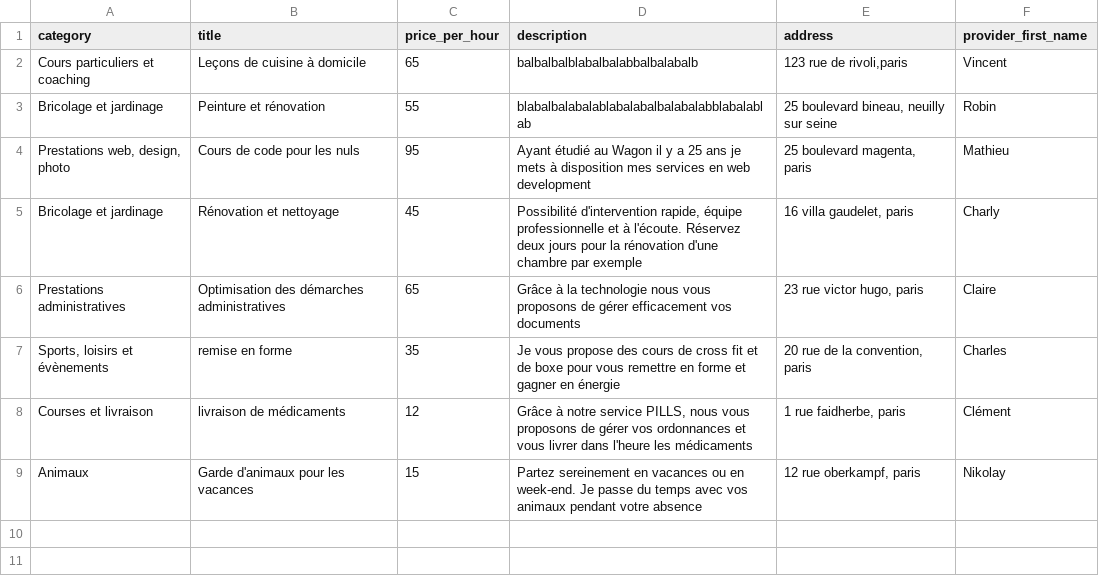
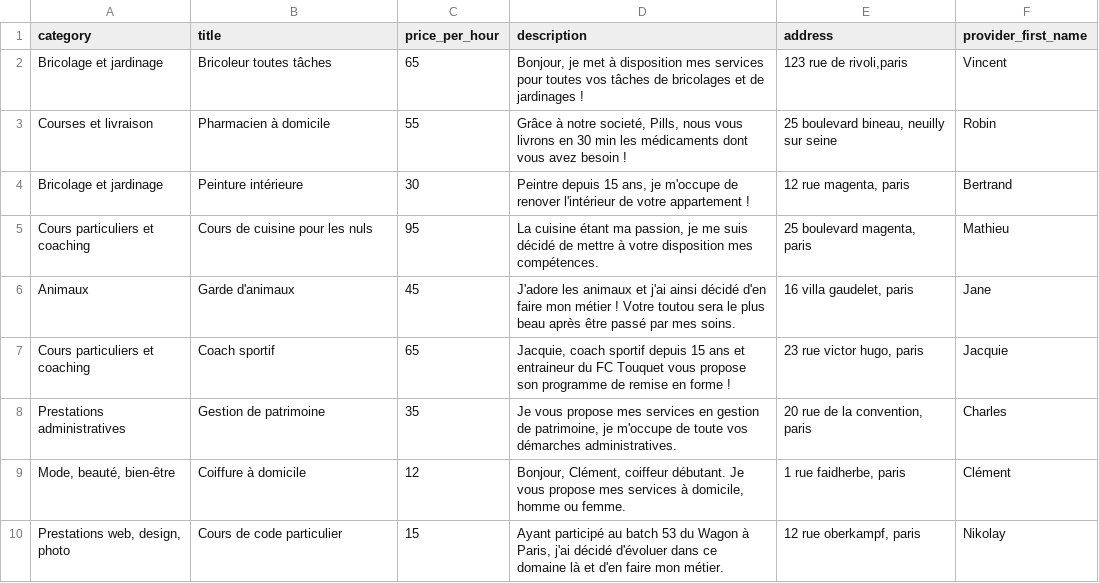
Before and after one commit to Karpantra/cosilver, a CSV file: lib/seeds/services.csv, drawn as a sheet.

Commit message:
providers & services seed done

```diff
--- a/lib/seeds/services.csv
+++ b/lib/seeds/services.csv
@@ -1,9 +1,10 @@
 "category";"title";"price_per_hour";"description";"address";"provider_first_name"
-"Cours particuliers et coaching";"Leçons de cuisine à domicile";"65";"balbalbalblabalbalabbalbalabalb";"123 rue de rivoli,paris";"Vincent"
-"Bricolage et jardinage";"Peinture et rénovation";"55";"blabalbalabalablabalabalbalabalabblabalablab";"25 boulevard bineau, neuilly sur seine";"Robin"
-"Prestations web, design, photo";"Cours de code pour les nuls";"95";"Ayant étudié au Wagon il y a 25 ans je mets à disposition mes services en web development";"25 boulevard magenta, paris";"Mathieu"
-"Bricolage et jardinage";"Rénovation et nettoyage";"45";"Possibilité d'intervention rapide, équipe professionnelle et à l'écoute. Réservez deux jours pour la rénovation d'une chambre par exemple";"16 villa gaudelet, paris";"Charly"
-"Prestations administratives";"Optimisation des démarches administratives";"65";"Grâce à la technologie nous vous proposons de gérer efficacement vos documents";"23 rue victor hugo, paris";"Claire"
-"Sports, loisirs et évènements";"remise en forme";"35";"Je vous propose des cours de cross fit et de boxe pour vous remettre en forme et gagner en énergie";"20 rue de la convention, paris";"Charles"
-"Courses et livraison";"livraison de médicaments";"12";"Grâce à notre service PILLS, nous vous proposons de gérer vos ordonnances et vous livrer dans l'heure les médicaments";"1 rue faidherbe, paris";"Clément"
-"Animaux";"Garde d'animaux pour les vacances";"15";"Partez sereinement en vacances ou en week-end. Je passe du temps avec vos animaux pendant votre absence";"12 rue oberkampf, paris";"Nikolay"
+"Bricolage et jardinage";"Bricoleur toutes tâches";"65";"Bonjour, je met à disposition mes services pour toutes vos tâches de bricolages et de jardinages ! ";"123 rue de rivoli,paris";"Vincent"
+"Courses et livraison";"Pharmacien à domicile";"55";"Grâce à notre societé, Pills, nous vous livrons en 30 min les médicaments dont vous avez besoin !";"25 boulevard bineau, neuilly sur seine";"Robin"
+"Bricolage et jardinage";"Peinture intérieure";"30";"Peintre depuis 15 ans, je m'occupe de renover l'intérieur de votre appartement !";"12 rue magenta, paris";"Bertrand"
+"Cours particuliers et coaching";"Cours de cuisine pour les nuls";"95";"La cuisine étant ma passion, je me suis décidé de mettre à votre disposition mes compétences.";"25 boulevard magenta, paris";"Mathieu"
+"Animaux";"Garde d'animaux";"45";"J'adore les animaux et j'ai ainsi décidé d'en faire mon métier ! Votre toutou sera le plus beau après être passé par mes soins.";"16 villa gaudelet, paris";"Jane"
+"Cours particuliers et coaching";"Coach sportif";"65";"Jacquie, coach sportif depuis 15 ans et entraineur du FC Touquet vous propose son programme de remise en forme !";"23 rue victor hugo, paris";"Jacquie"
+"Prestations administratives";"Gestion de patrimoine";"35";"Je vous propose mes services en gestion de patrimoine, je m'occupe de toute vos démarches administratives.";"20 rue de la convention, paris";"Charles"
+"Mode, beauté, bien-être";"Coiffure à domicile";"12";"Bonjour, Clément, coiffeur débutant. Je vous propose mes services à domicile, homme ou femme.";"1 rue faidherbe, paris";"Clément"
+"Prestations web, design, photo";"Cours de code particulier";"15";"Ayant participé au batch 53 du Wagon à Paris, j'ai décidé d'évoluer dans ce domaine là et d'en faire mon métier.";"12 rue oberkampf, paris";"Nikolay"
```
Also changed, not shown: lib/seeds/providers.csv.
